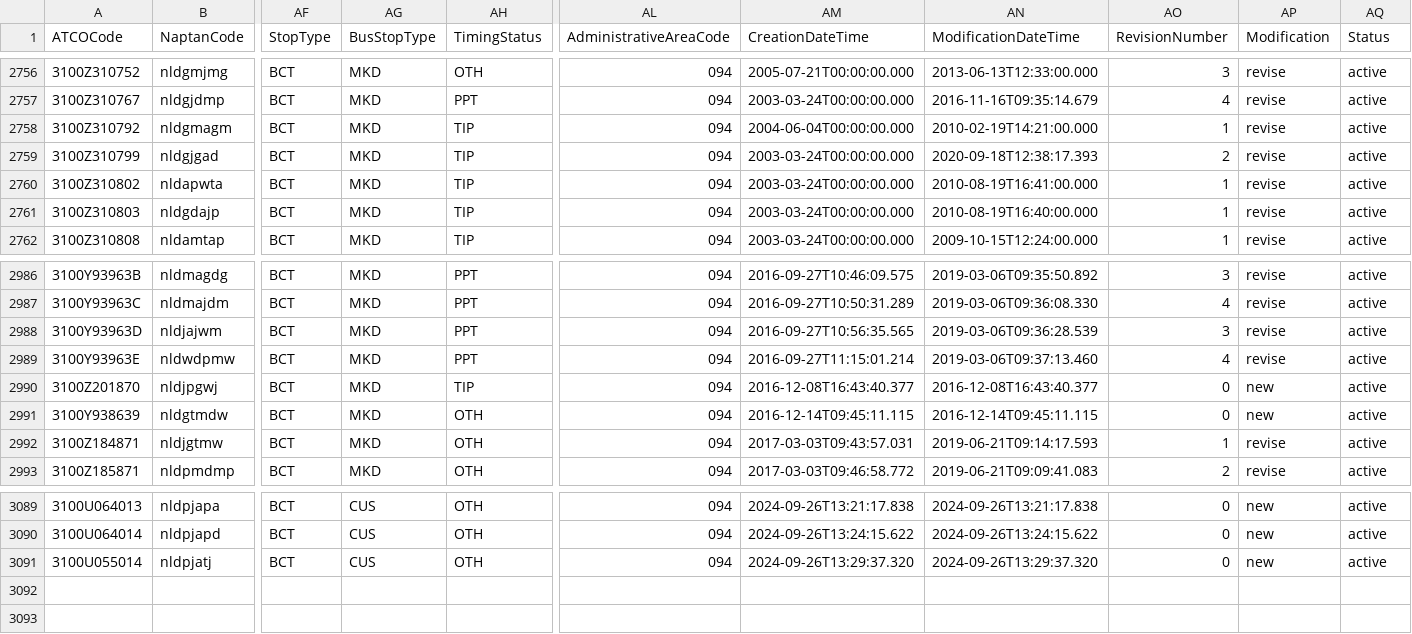
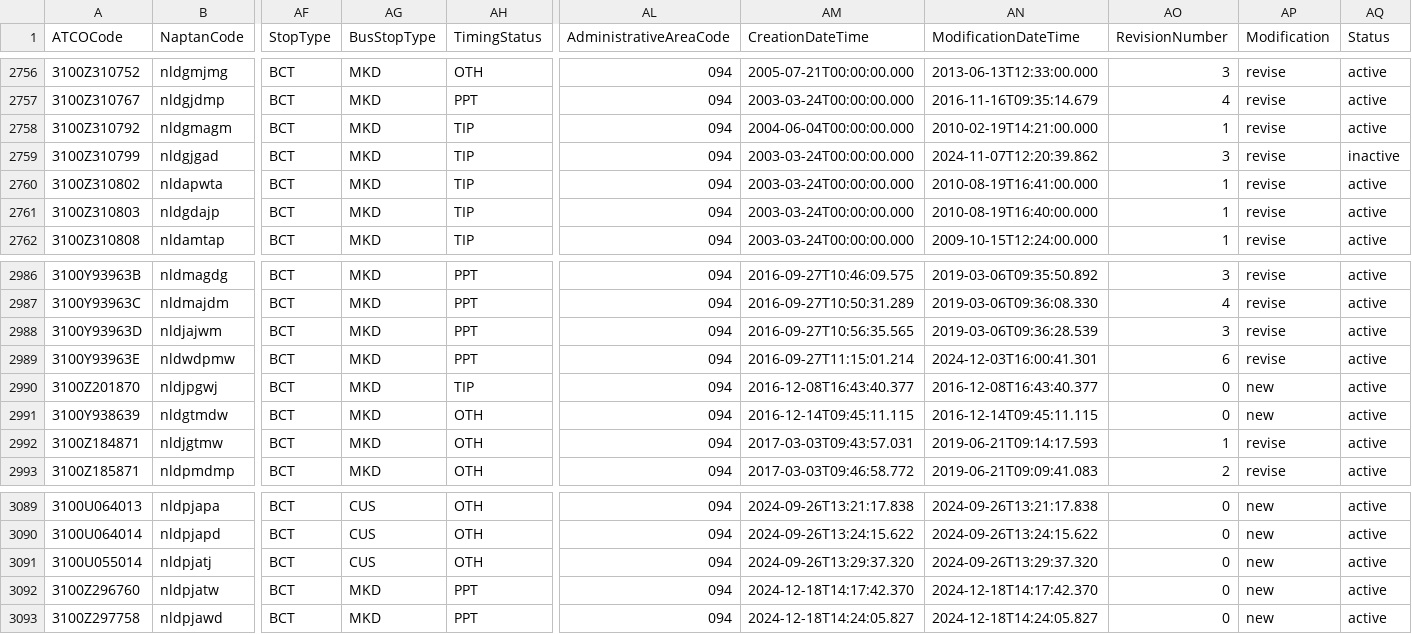
Before and after one commit to ldjb/naptan-nptg-history, a CSV file: 310Stops.csv, drawn as a sheet; only a part is shown, gaps mark what is left out; rows hold the shown columns only; the diff names each change by its address in the sheet, - before the commit and + after, or states it on an @@ line.

```diff
--- a/310Stops.csv
+++ b/310Stops.csv
-AN2759 (ModificationDateTime): 2020-09-18T12:38:17.393
+AN2759 (ModificationDateTime): 2024-11-07T12:20:39.862
-AO2759 (RevisionNumber): 2
+AO2759 (RevisionNumber): 3
-AQ2759 (Status): active
+AQ2759 (Status): inactive
-AN2989 (ModificationDateTime): 2019-03-06T09:37:13.460
+AN2989 (ModificationDateTime): 2024-12-03T16:00:41.301
-AO2989 (RevisionNumber): 4
+AO2989 (RevisionNumber): 6
+row 3092: 3100Z296760 | nldpjatw | BCT | MKD | PPT | 094 | 2024-12-18T14:17:42.370 | 2024-12-18T14:17:42.370 | 0 | new | active
+row 3093: 3100Z297758 | nldpjawd | BCT | MKD | PPT | 094 | 2024-12-18T14:24:05.827 | 2024-12-18T14:24:05.827 | 0 | new | active
```
Also changed, not shown: 118Stops.csv, 120Stops.csv, 45 other files.
